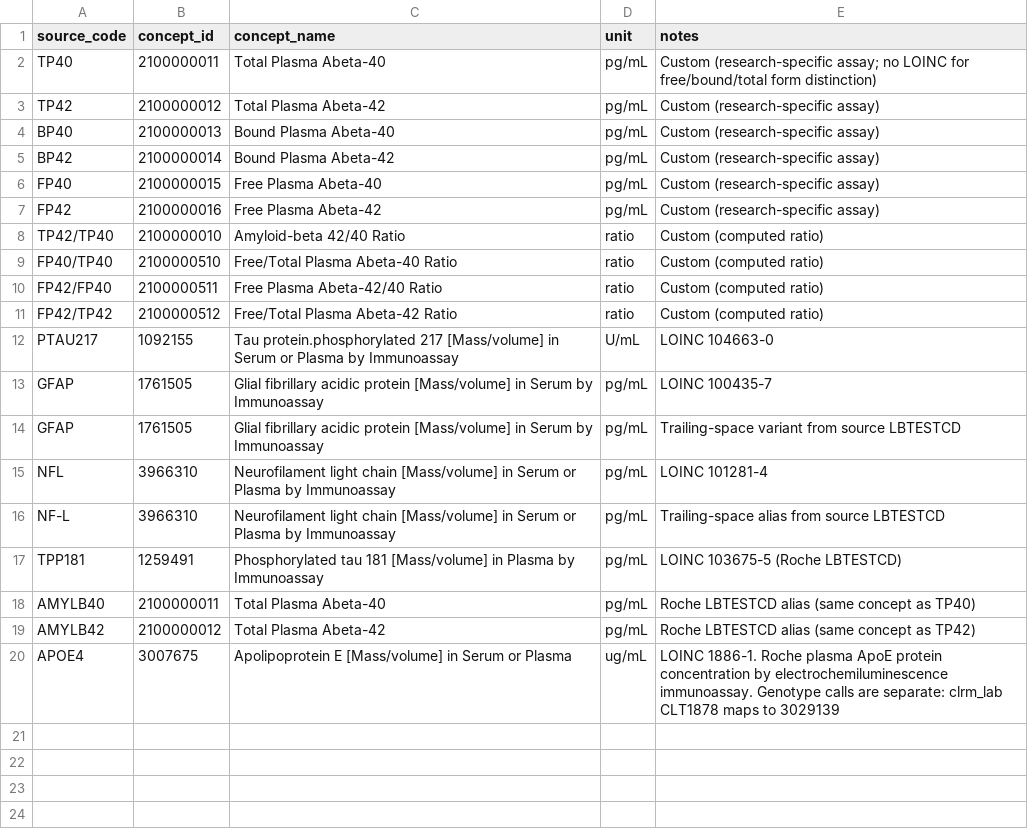
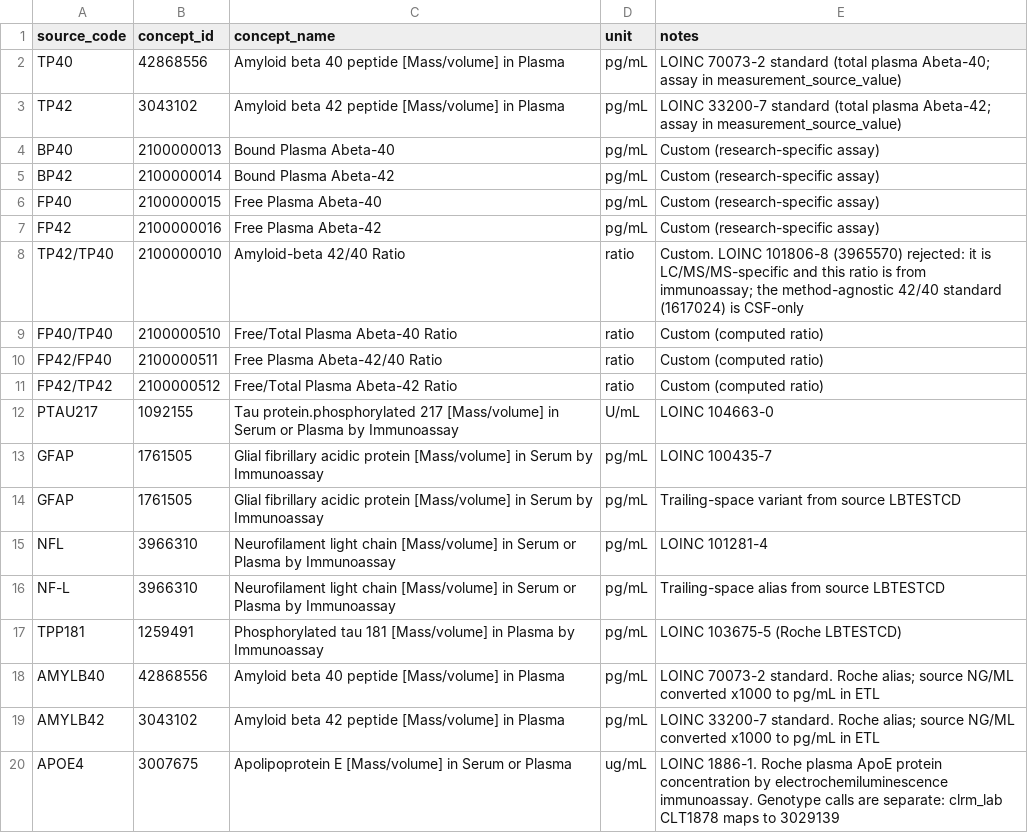
Before and after one commit to hlee110123/A4_OMOP, a CSV file: concept_maps/biomarkers.csv, drawn as a sheet.

Commit message:
Map plasma Abeta-40/42 to standard LOINC concepts; harmonize Roche units
Standard concepts exist and were never looked up: 42868556 (LOINC 70073-2,
Abeta-40 in plasma) and 3043102 (LOINC 33200-7, Abeta-42 in plasma)
replace customs 2100000011/12, unifying the immunoassay and Roche streams
under one queryable concept with the assay kept in measurement_source_value.
Roche ng/mL values convert x1000 to pg/mL — unit-driven, because AMYLB40
arrives in NG/ML but AMYLB42 is already PG/ML (a test-code-driven
conversion corrupted Abeta-42 by 1000x in verification). Originals stay in
value_source_value. The 42/40 ratio keeps its custom: the only standard
plasma ratio concept is LC/MS/MS-specific and this ratio is immunoassay.

```diff
--- a/concept_maps/biomarkers.csv
+++ b/concept_maps/biomarkers.csv
@@ -1,4 +1,4 @@
 source_code,concept_id,concept_name,unit,notes
-TP40,2100000011,Total Plasma Abeta-40,pg/mL,Custom (research-specific assay; no LOINC for free/bound/total form distinction)
-TP42,2100000012,Total Plasma Abeta-42,pg/mL,Custom (research-specific assay)
+TP40,42868556,Amyloid beta 40 peptide [Mass/volume] in Plasma,pg/mL,LOINC 70073-2 standard (total plasma Abeta-40; assay in measurement_source_value)
+TP42,3043102,Amyloid beta 42 peptide [Mass/volume] in Plasma,pg/mL,LOINC 33200-7 standard (total plasma Abeta-42; assay in measurement_source_value)
 BP40,2100000013,Bound Plasma Abeta-40,pg/mL,Custom (research-specific assay)
@@ -7,3 +7,3 @@ FP40,2100000015,Free Plasma Abeta-40,pg/mL,Custom (research-specific assay)
 FP42,2100000016,Free Plasma Abeta-42,pg/mL,Custom (research-specific assay)
-TP42/TP40,2100000010,Amyloid-beta 42/40 Ratio,ratio,Custom (computed ratio)
+TP42/TP40,2100000010,Amyloid-beta 42/40 Ratio,ratio,"Custom. LOINC 101806-8 (3965570) rejected: it is LC/MS/MS-specific and this ratio is from immunoassay; the method-agnostic 42/40 standard (1617024) is CSF-only"
 FP40/TP40,2100000510,Free/Total Plasma Abeta-40 Ratio,ratio,Custom (computed ratio)
@@ -17,4 +17,4 @@ NF-L ,3966310,Neurofilament light chain [Mass/volume] in Serum or Plasma by Immu
 TPP181,1259491,Phosphorylated tau 181 [Mass/volume] in Plasma by Immunoassay,pg/mL,LOINC 103675-5 (Roche LBTESTCD)
-AMYLB40,2100000011,Total Plasma Abeta-40,pg/mL,Roche LBTESTCD alias (same concept as TP40)
-AMYLB42,2100000012,Total Plasma Abeta-42,pg/mL,Roche LBTESTCD alias (same concept as TP42)
+AMYLB40,42868556,Amyloid beta 40 peptide [Mass/volume] in Plasma,pg/mL,"LOINC 70073-2 standard. Roche alias; source NG/ML converted x1000 to pg/mL in ETL"
+AMYLB42,3043102,Amyloid beta 42 peptide [Mass/volume] in Plasma,pg/mL,"LOINC 33200-7 standard. Roche alias; source NG/ML converted x1000 to pg/mL in ETL"
 APOE4,3007675,Apolipoprotein E [Mass/volume] in Serum or Plasma,ug/mL,LOINC 1886-1. Roche plasma ApoE protein concentration by electrochemiluminescence immunoassay. Genotype calls are separate: clrm_lab CLT1878 maps to 3029139
```
Also changed, not shown: custom_vocabulary/CONCEPT.csv, 1 other file.
